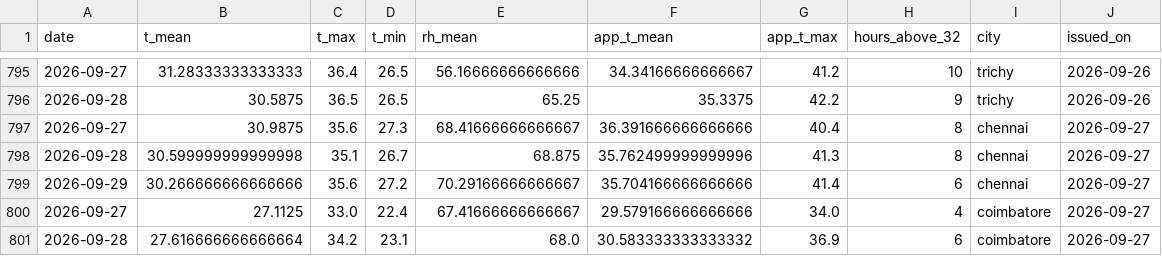
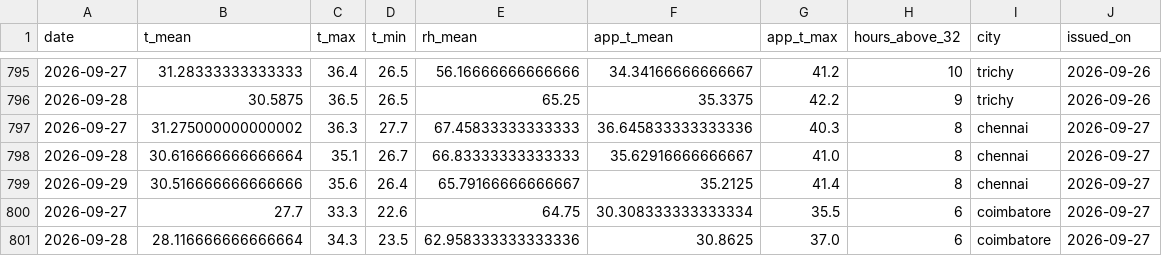
Before and after one commit to gkavin2527/tn-peak-demand-dataset, a CSV file: data/weather_forecast_log.csv, drawn as a sheet; only a part is shown, gaps mark what is left out; the diff covers the shown part only.

```diff
--- a/data/weather_forecast_log.csv
+++ b/data/weather_forecast_log.csv
@@ -796,6 +796,6 @@ date,t_mean,t_max,t_min,rh_mean,app_t_mean,app_t_max,hours_above_32,city,issued_
 2026-09-28,30.5875,36.5,26.5,65.25,35.3375,42.2,9,trichy,2026-09-26
-2026-09-27,30.9875,35.6,27.3,68.41666666666667,36.391666666666666,40.4,8,chennai,2026-09-27
-2026-09-28,30.599999999999998,35.1,26.7,68.875,35.762499999999996,41.3,8,chennai,2026-09-27
-2026-09-29,30.266666666666666,35.6,27.2,70.29166666666667,35.704166666666666,41.4,6,chennai,2026-09-27
-2026-09-27,27.1125,33.0,22.4,67.41666666666667,29.579166666666666,34.0,4,coimbatore,2026-09-27
-2026-09-28,27.616666666666664,34.2,23.1,68.0,30.583333333333332,36.9,6,coimbatore,2026-09-27
+2026-09-27,31.275000000000002,36.3,27.7,67.45833333333333,36.645833333333336,40.3,8,chennai,2026-09-27
+2026-09-28,30.616666666666664,35.1,26.7,66.83333333333333,35.62916666666667,41.0,8,chennai,2026-09-27
+2026-09-29,30.516666666666666,35.6,26.4,65.79166666666667,35.2125,41.4,8,chennai,2026-09-27
+2026-09-27,27.7,33.3,22.6,64.75,30.308333333333334,35.5,6,coimbatore,2026-09-27
+2026-09-28,28.116666666666664,34.3,23.5,62.958333333333336,30.8625,37.0,6,coimbatore,2026-09-27
```
Also changed, not shown: 61 edited cells elsewhere in this file, data/peak_demand.csv, 1 other file.
